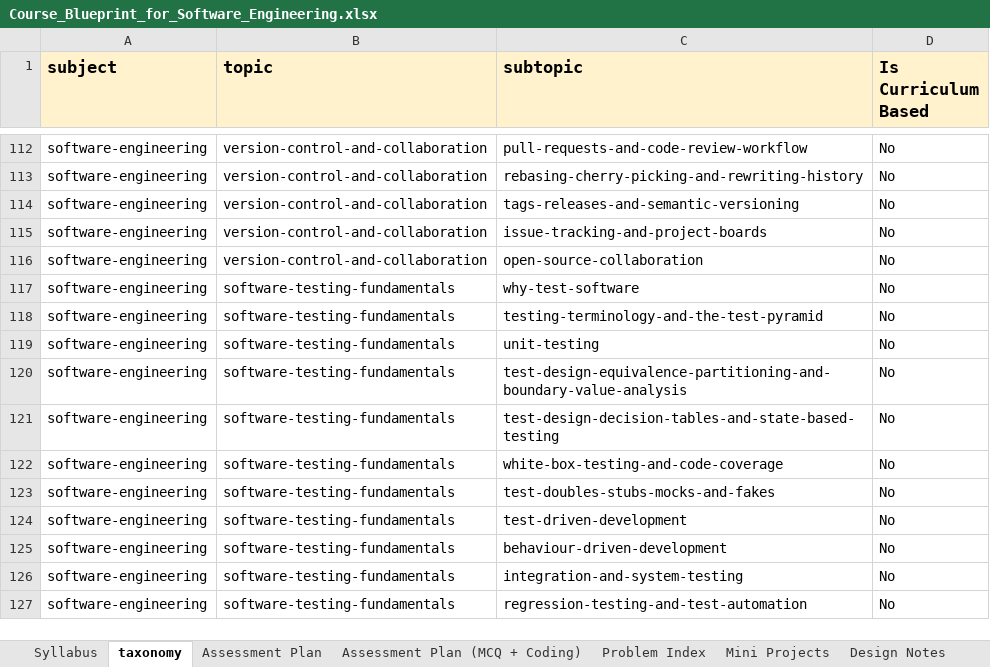
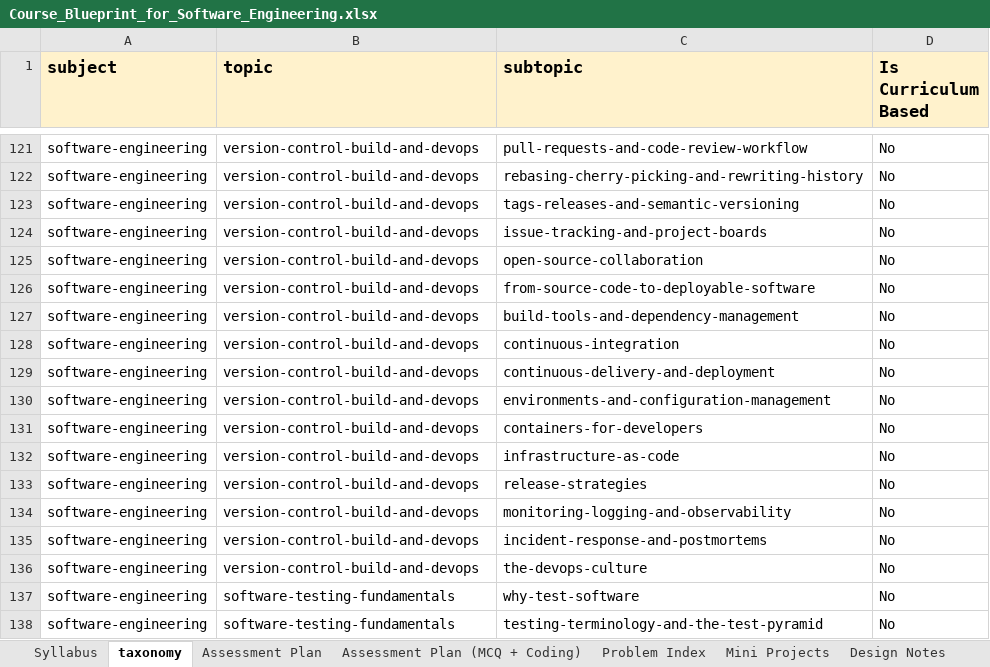
Before and after one commit to sumanpoojary2006-create/ByteXL, an Excel workbook: Course_Blueprint_for_Software_Engineering.xlsx, sheet taxonomy, drawn as a sheet; only a part is shown, gaps mark what is left out; the shorter side is filled out with more unchanged rows; values as stored, in another font and other column widths than the file's, no borders; addresses are those after the commit; the diff covers the shown part only; the diff names each change by its address in the sheet, - before the commit and + after, or states it on an @@ line.

```diff
--- a/Course_Blueprint_for_Software_Engineering.xlsx (sheet taxonomy)
+++ b/Course_Blueprint_for_Software_Engineering.xlsx (sheet taxonomy)
-B121:B125 (topic): version-control-and-collaboration
+B121:B125 (topic): version-control-build-and-devops
+row 126: software-engineering | version-control-build-and-devops | from-source-code-to-deployable-software | No
+row 127: software-engineering | version-control-build-and-devops | build-tools-and-dependency-management | No
+row 128: software-engineering | version-control-build-and-devops | continuous-integration | No
+row 129: software-engineering | version-control-build-and-devops | continuous-delivery-and-deployment | No
+row 130: software-engineering | version-control-build-and-devops | environments-and-configuration-management | No
+row 131: software-engineering | version-control-build-and-devops | containers-for-developers | No
+row 132: software-engineering | version-control-build-and-devops | infrastructure-as-code | No
+row 133: software-engineering | version-control-build-and-devops | release-strategies | No
+row 134: software-engineering | version-control-build-and-devops | monitoring-logging-and-observability | No
+row 135: software-engineering | version-control-build-and-devops | incident-response-and-postmortems | No
+row 136: software-engineering | version-control-build-and-devops | the-devops-culture | No
```
Also changed, not shown: 9 added rows, 20 removed rows and 59 edited cells elsewhere in this sheet, sheet Syllabus, sheet Design Notes, sheet Mini Projects.
